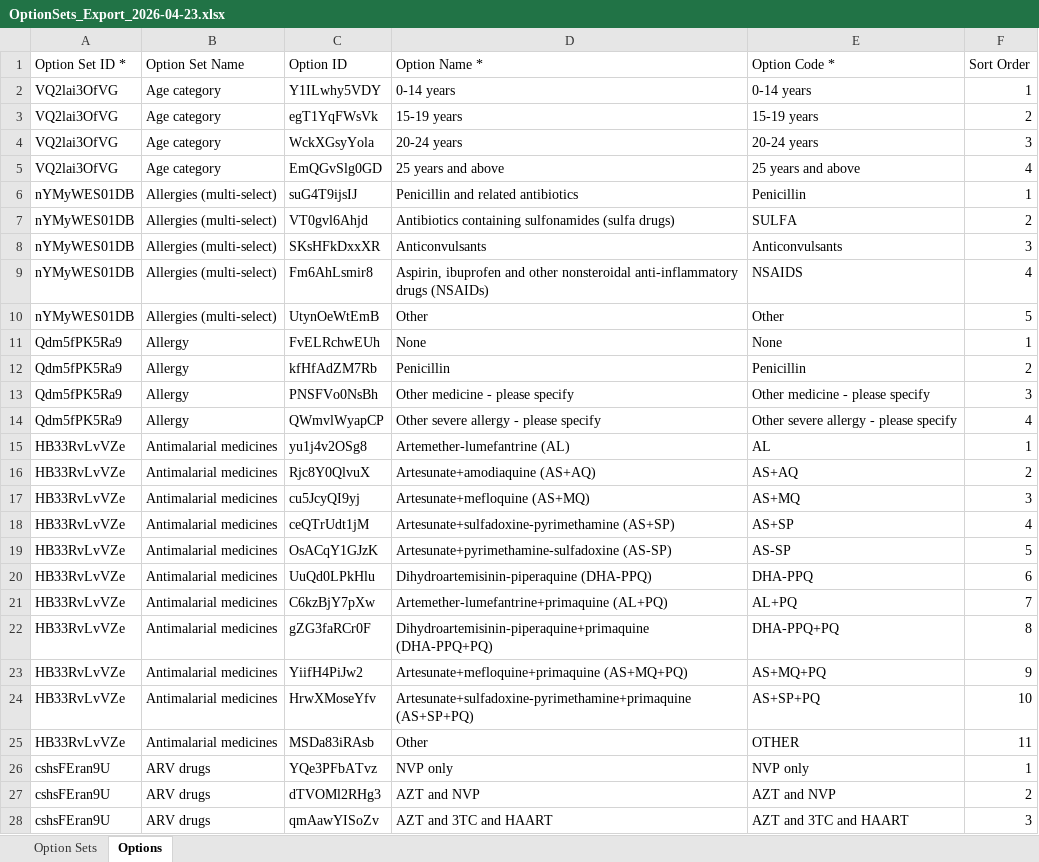
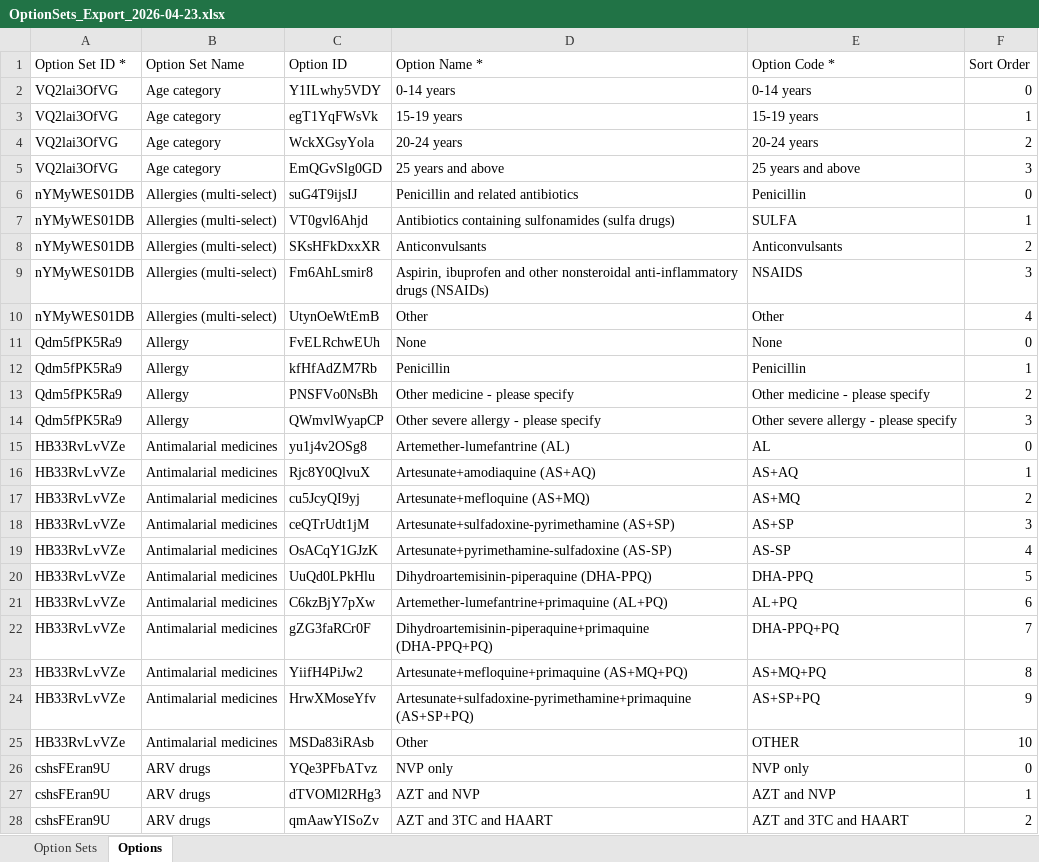
Before and after one commit to ISWE-Solutions/iswe-bulk-import-export, an Excel workbook: test-harness/.tmp/OptionSets_Export_2026-04-23.xlsx, sheet Options, drawn as a sheet; only a part is shown; values as stored, in another font and other column widths than the file's, no borders; the diff covers the shown part only; the diff names each change by its address in the sheet, - before the commit and + after, or states it on an @@ line.

```diff
--- a/test-harness/.tmp/OptionSets_Export_2026-04-23.xlsx (sheet Options)
+++ b/test-harness/.tmp/OptionSets_Export_2026-04-23.xlsx (sheet Options)
-F2 (Sort Order): 1
+F2 (Sort Order): 0
-F3 (Sort Order): 2
+F3 (Sort Order): 1
-F4 (Sort Order): 3
+F4 (Sort Order): 2
-F5 (Sort Order): 4
+F5 (Sort Order): 3
-F6 (Sort Order): 1
+F6 (Sort Order): 0
-F7 (Sort Order): 2
+F7 (Sort Order): 1
-F8 (Sort Order): 3
+F8 (Sort Order): 2
-F9 (Sort Order): 4
+F9 (Sort Order): 3
-F10 (Sort Order): 5
+F10 (Sort Order): 4
-F11 (Sort Order): 1
+F11 (Sort Order): 0
-F12 (Sort Order): 2
+F12 (Sort Order): 1
-F13 (Sort Order): 3
+F13 (Sort Order): 2
-F14 (Sort Order): 4
+F14 (Sort Order): 3
-F15 (Sort Order): 1
+F15 (Sort Order): 0
-F16 (Sort Order): 2
+F16 (Sort Order): 1
-F17 (Sort Order): 3
+F17 (Sort Order): 2
-F18 (Sort Order): 4
+F18 (Sort Order): 3
-F19 (Sort Order): 5
+F19 (Sort Order): 4
-F20 (Sort Order): 6
+F20 (Sort Order): 5
-F21 (Sort Order): 7
+F21 (Sort Order): 6
-F22 (Sort Order): 8
+F22 (Sort Order): 7
-F23 (Sort Order): 9
+F23 (Sort Order): 8
-F24 (Sort Order): 10
+F24 (Sort Order): 9
-F25 (Sort Order): 11
+F25 (Sort Order): 10
-F26 (Sort Order): 1
+F26 (Sort Order): 0
-F27 (Sort Order): 2
+F27 (Sort Order): 1
-F28 (Sort Order): 3
+F28 (Sort Order): 2
```
Also changed, not shown: 20 edited cells elsewhere in this sheet, test-harness/.tmp/DataElements_Export_2026-04-23.xlsx, test-harness/.tmp/aggregate-filled.xlsx, 25 other files.
